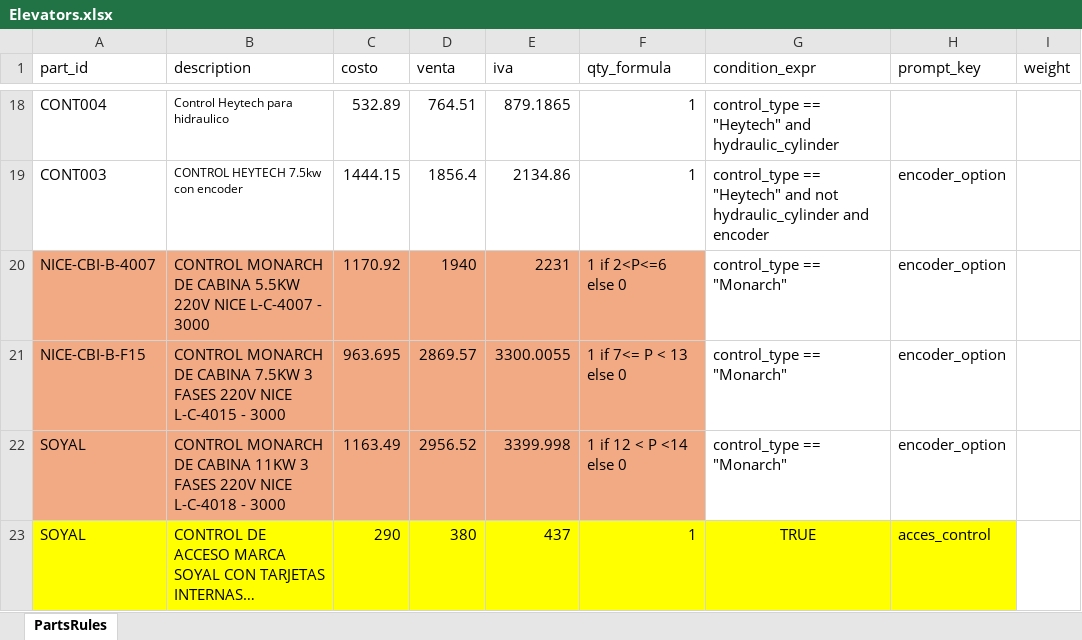
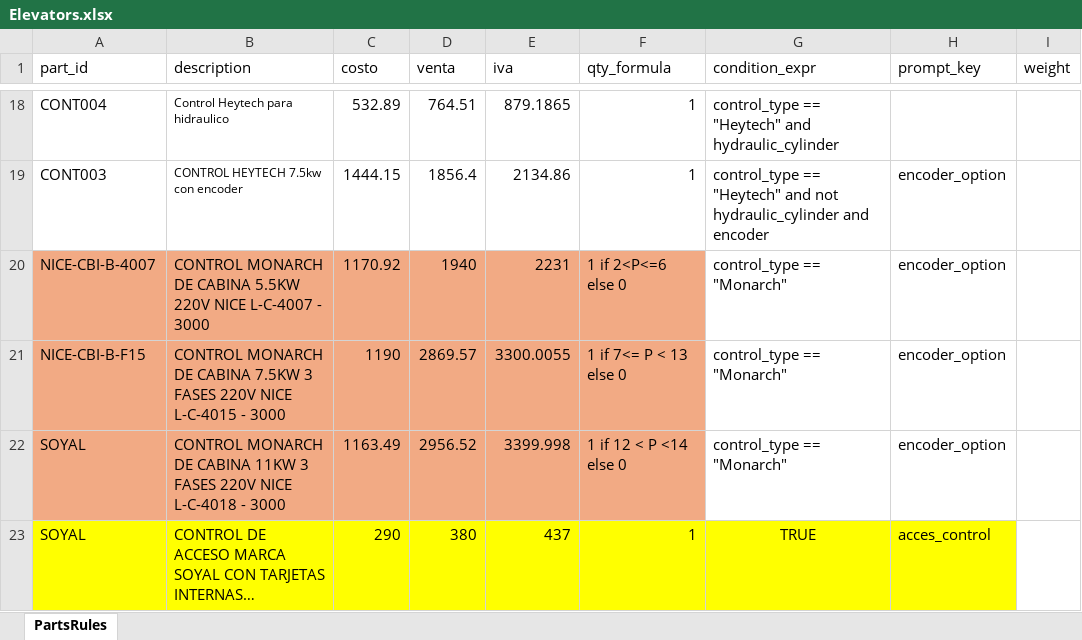
Before and after one commit to Lucasabv123/elevators, an Excel workbook: Elevators.xlsx, sheet PartsRules, drawn as a sheet; only a part is shown, gaps mark what is left out; long unchanged cells end in …; values as stored, in another font and other column widths than the file's, no borders; the diff names each change by its address in the sheet, - before the commit and + after, or states it on an @@ line.

Commit message:
Update the code and data base

```diff
--- a/Elevators.xlsx (sheet PartsRules)
+++ b/Elevators.xlsx (sheet PartsRules)
-C21 (costo): 963.695
+C21 (costo): 1190
```
